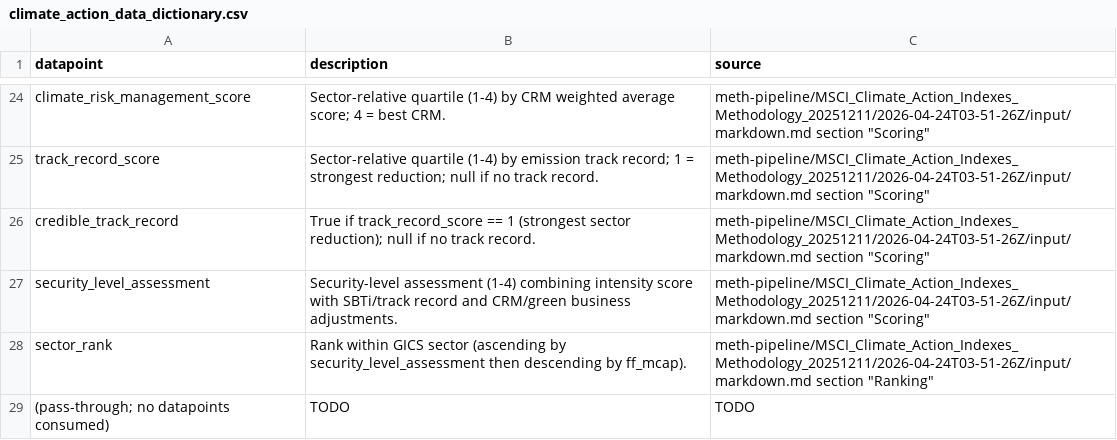
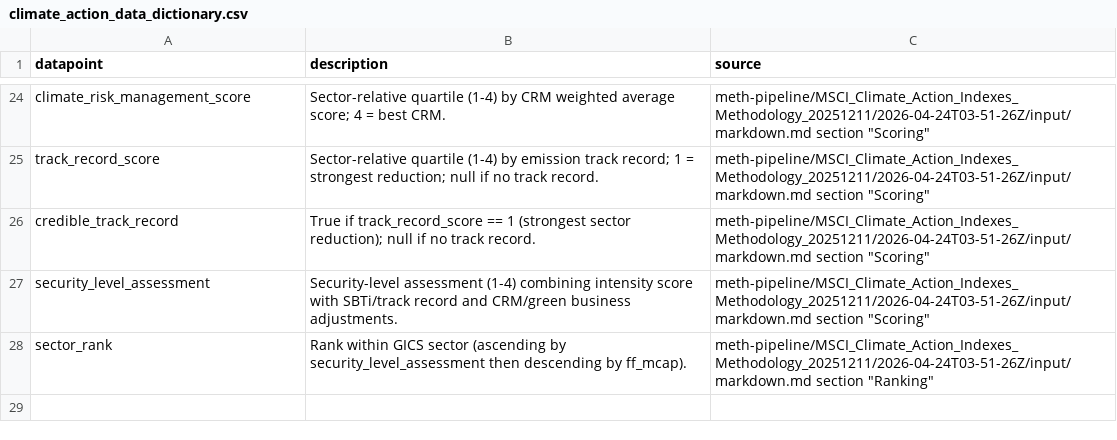
Before and after one commit to drashtishah/r2, a CSV file: methbooks/methodologies/MSCI/climate_action_data_dictionary.csv, drawn as a sheet; only a part is shown, gaps mark what is left out.

```diff
--- a/methbooks/methodologies/MSCI/climate_action_data_dictionary.csv
+++ b/methbooks/methodologies/MSCI/climate_action_data_dictionary.csv
@@ -28,2 +28 @@ security_level_assessment,Security-level assessment (1-4) combining intensity sc
 sector_rank,Rank within GICS sector (ascending by security_level_assessment then descending by ff_mcap).,"meth-pipeline/MSCI_Climate_Action_Indexes_Methodology_20251211/2026-04-24T03-51-26Z/input/markdown.md section ""Ranking"""
-(pass-through; no datapoints consumed),TODO,TODO
```
Also changed, not shown: 2 other files.
